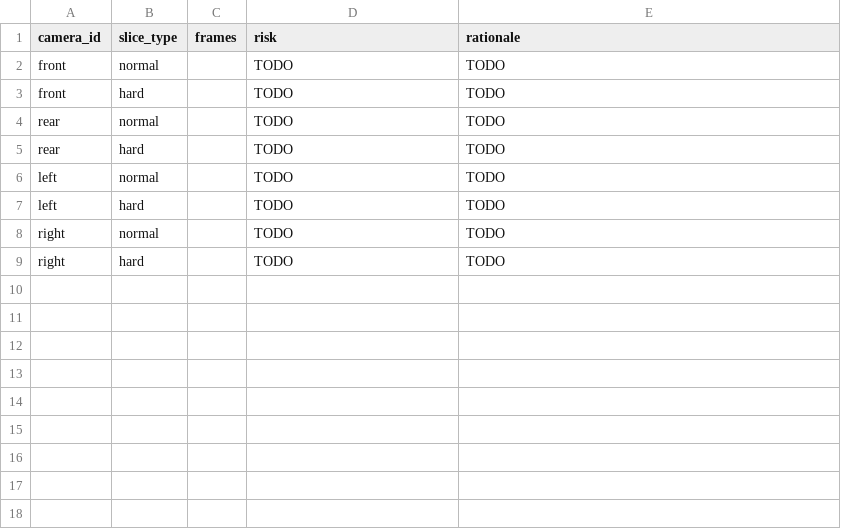
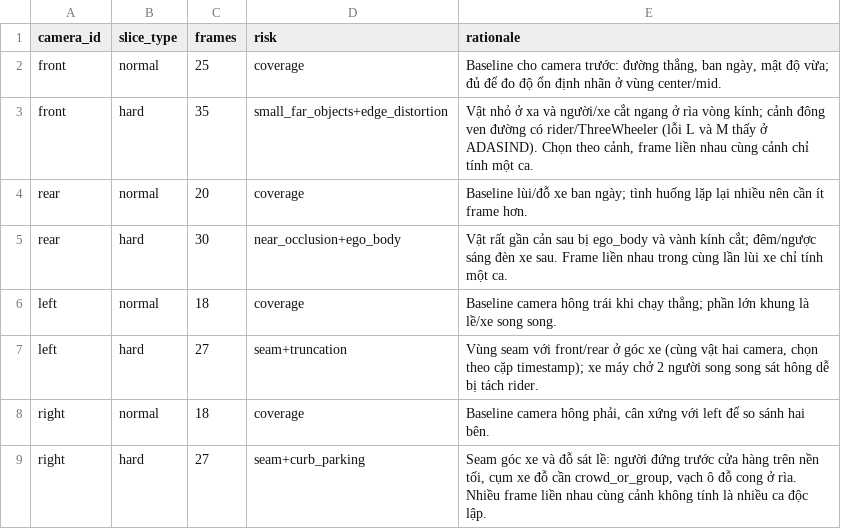
Before and after one commit to ThanhLong200103/k4-day11-NguyenVanThanhLong-2A202602284, a CSV file: submission/45_sampling_plan.csv, drawn as a sheet.

```diff
--- a/submission/45_sampling_plan.csv
+++ b/submission/45_sampling_plan.csv
@@ -1,9 +1,9 @@
 camera_id,slice_type,frames,risk,rationale
-front,normal,,TODO,TODO
-front,hard,,TODO,TODO
-rear,normal,,TODO,TODO
-rear,hard,,TODO,TODO
-left,normal,,TODO,TODO
-left,hard,,TODO,TODO
-right,normal,,TODO,TODO
-right,hard,,TODO,TODO
+front,normal,25,coverage,"Baseline cho camera trước: đường thẳng, ban ngày, mật độ vừa; đủ để đo độ ổn định nhãn ở vùng center/mid."
+front,hard,35,small_far_objects+edge_distortion,"Vật nhỏ ở xa và người/xe cắt ngang ở rìa vòng kính; cảnh đông ven đường có rider/ThreeWheeler (lỗi L và M thấy ở ADASIND). Chọn theo cảnh, frame liền nhau cùng cảnh chỉ tính một ca."
+rear,normal,20,coverage,Baseline lùi/đỗ xe ban ngày; tình huống lặp lại nhiều nên cần ít frame hơn.
+rear,hard,30,near_occlusion+ego_body,Vật rất gần cản sau bị ego_body và vành kính cắt; đêm/ngược sáng đèn xe sau. Frame liền nhau trong cùng lần lùi xe chỉ tính một ca.
+left,normal,18,coverage,Baseline camera hông trái khi chạy thẳng; phần lớn khung là lề/xe song song.
+left,hard,27,seam+truncation,"Vùng seam với front/rear ở góc xe (cùng vật hai camera, chọn theo cặp timestamp); xe máy chở 2 người song song sát hông dễ bị tách rider."
+right,normal,18,coverage,"Baseline camera hông phải, cân xứng với left để so sánh hai bên."
+right,hard,27,seam+curb_parking,"Seam góc xe và đỗ sát lề: người đứng trước cửa hàng trên nền tối, cụm xe đỗ cần crowd_or_group, vạch ô đỗ cong ở rìa. Nhiều frame liền nhau cùng cảnh không tính là nhiều ca độc lập."
```
Also changed, not shown: 42 other files.
